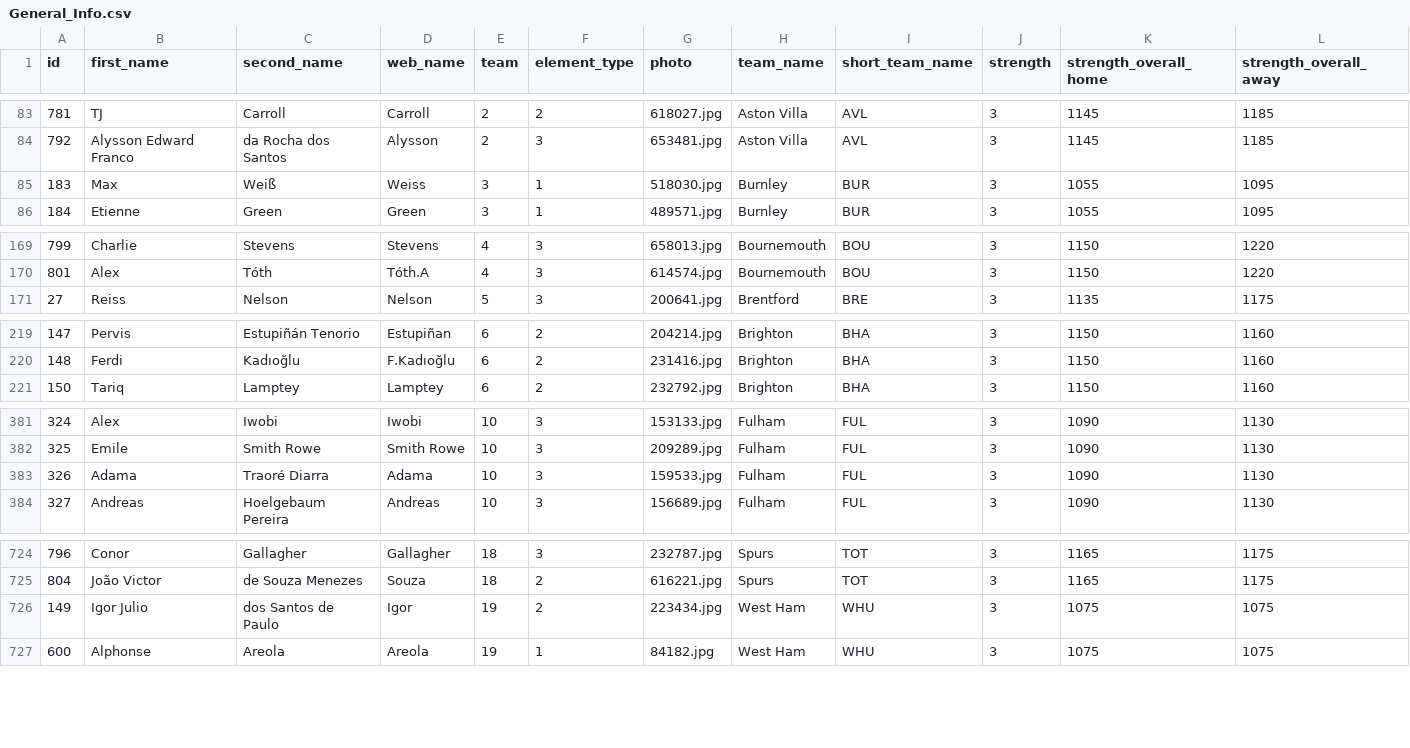
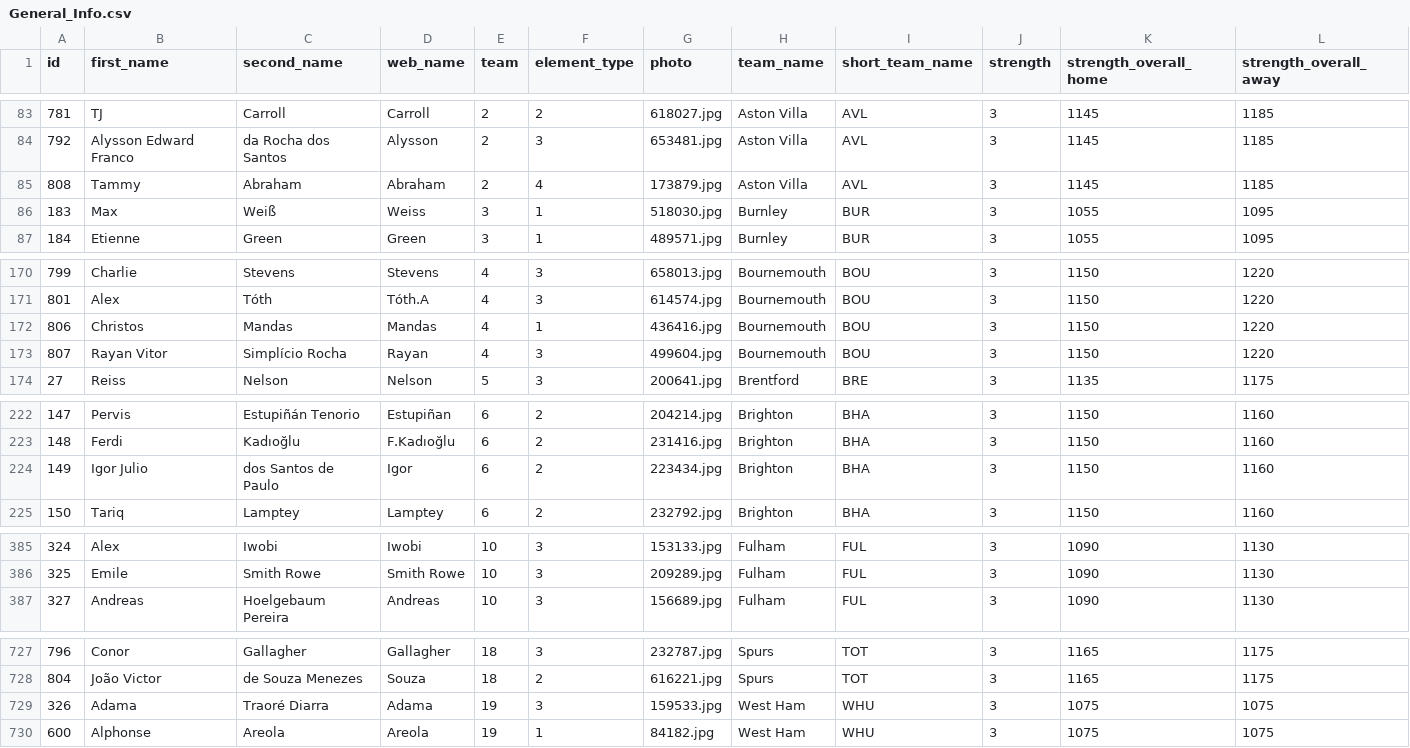
Before and after one commit to andypetes94/fpl-desktop, a CSV file: 25_26/General_Info.csv, drawn as a sheet; only a part is shown, gaps mark what is left out; removed rows and columns are numbered as before the commit, all else as after; rows hold the shown columns only; the diff names each change by its address in the sheet, - before the commit and + after, or states it on an @@ line.

```diff
--- a/25_26/General_Info.csv
+++ b/25_26/General_Info.csv
+row 85: 808 | Tammy | Abraham | Abraham | 2 | 4 | 173879.jpg | Aston Villa | AVL | 3 | 1145 | 1185
+row 172: 806 | Christos | Mandas | Mandas | 4 | 1 | 436416.jpg | Bournemouth | BOU | 3 | 1150 | 1220
+row 173: 807 | Rayan Vitor | Simplício Rocha | Rayan | 4 | 3 | 499604.jpg | Bournemouth | BOU | 3 | 1150 | 1220
+row 224: 149 | Igor Julio | dos Santos de Paulo | Igor | 6 | 2 | 223434.jpg | Brighton | BHA | 3 | 1150 | 1160
-row 383: 326 | Adama | Traoré Diarra | Adama | 10 | 3 | 159533.jpg | Fulham | FUL | 3 | 1090 | 1130
-A729 (id): 149
+A729 (id): 326
-B729 (first_name): Igor Julio
+B729 (first_name): Adama
-C729 (second_name): dos Santos de Paulo
+C729 (second_name): Traoré Diarra
-D729 (web_name): Igor
+D729 (web_name): Adama
-F729 (element_type): 2
+F729 (element_type): 3
-G729 (photo): 223434.jpg
+G729 (photo): 159533.jpg
```
Also changed, not shown: 25_26/Players_Gameweek.csv, 6 other files.
